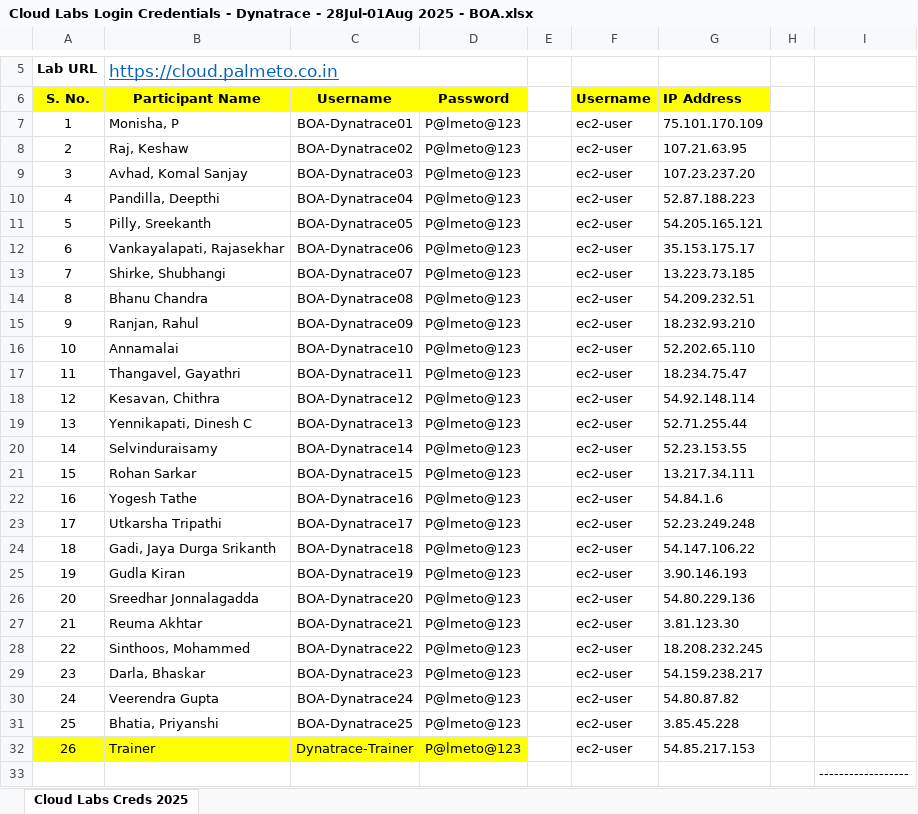
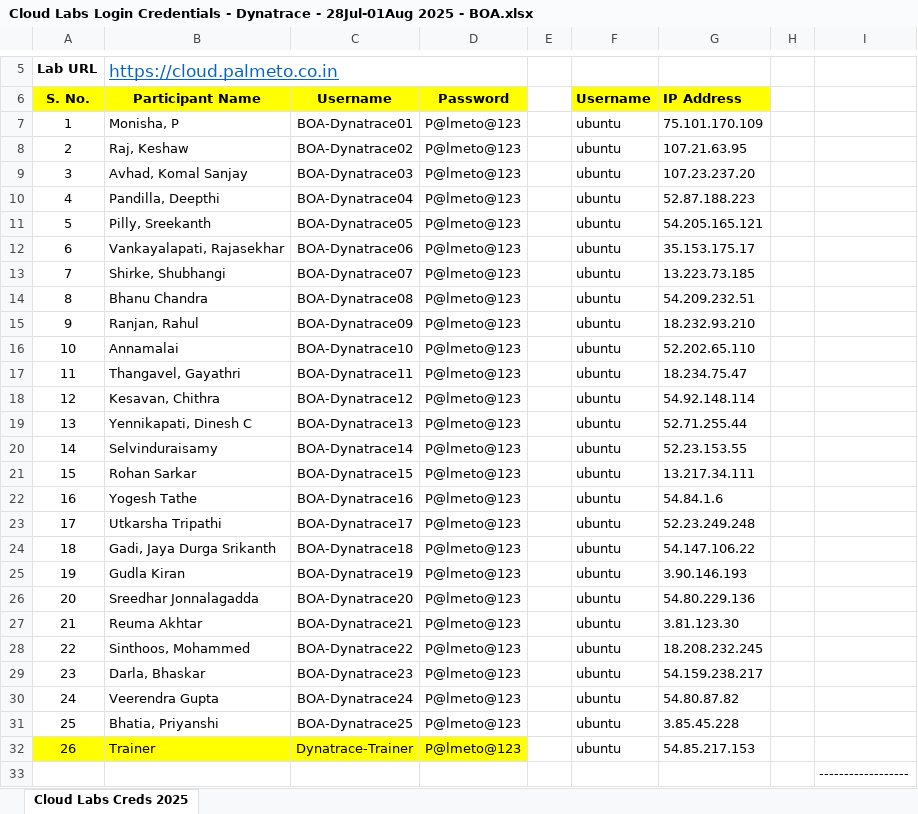
Before and after one commit to nareshreddy1987/DT_BOA_28_07_2025, an Excel workbook: Cloud Labs Login Credentials - Dynatrace - 28Jul-01Aug 2025 - BOA.xlsx, sheet Cloud Labs Creds 2025, drawn as a sheet; only a part is shown, gaps mark what is left out; values as stored, in another font and other column widths than the file's, no borders; charts and pictures and conditional formats not drawn; the diff names each change by its address in the sheet, - before the commit and + after, or states it on an @@ line.

Commit message:
Update Cloud Labs Login Credentials - Dynatrace - 28Jul-01Aug 2025 - BOA.xlsx

```diff
--- a/Cloud Labs Login Credentials - Dynatrace - 28Jul-01Aug 2025 - BOA.xlsx (sheet Cloud Labs Creds 2025)
+++ b/Cloud Labs Login Credentials - Dynatrace - 28Jul-01Aug 2025 - BOA.xlsx (sheet Cloud Labs Creds 2025)
-F7:F32 (Username): ec2-user
+F7:F32 (Username): ubuntu
```
Also changed, not shown: charts or pictures.
